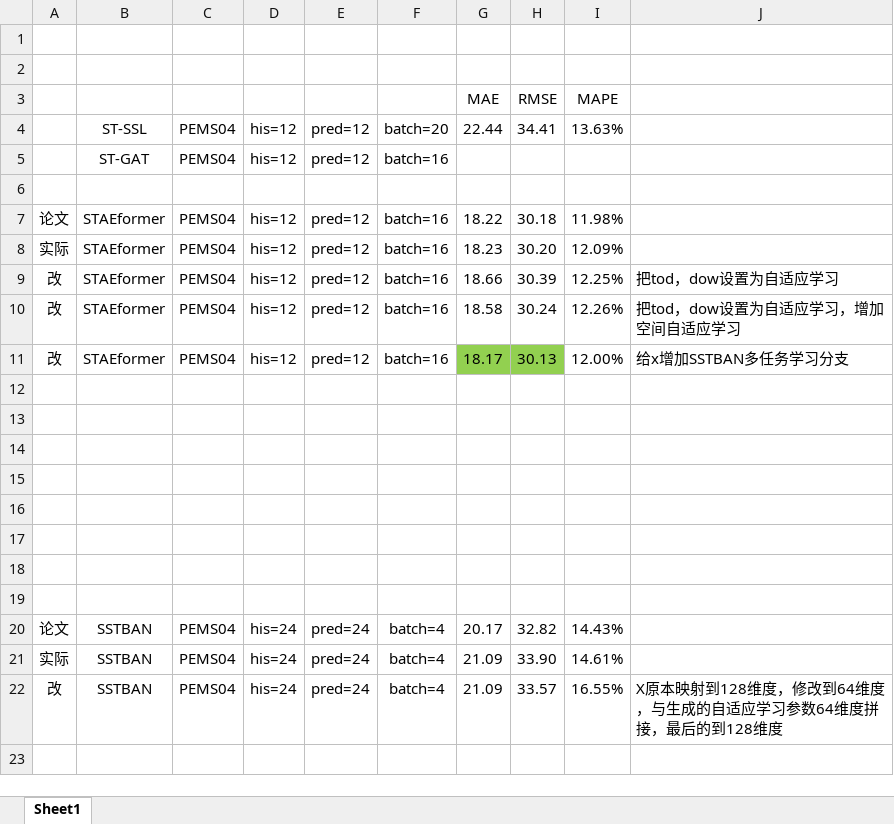
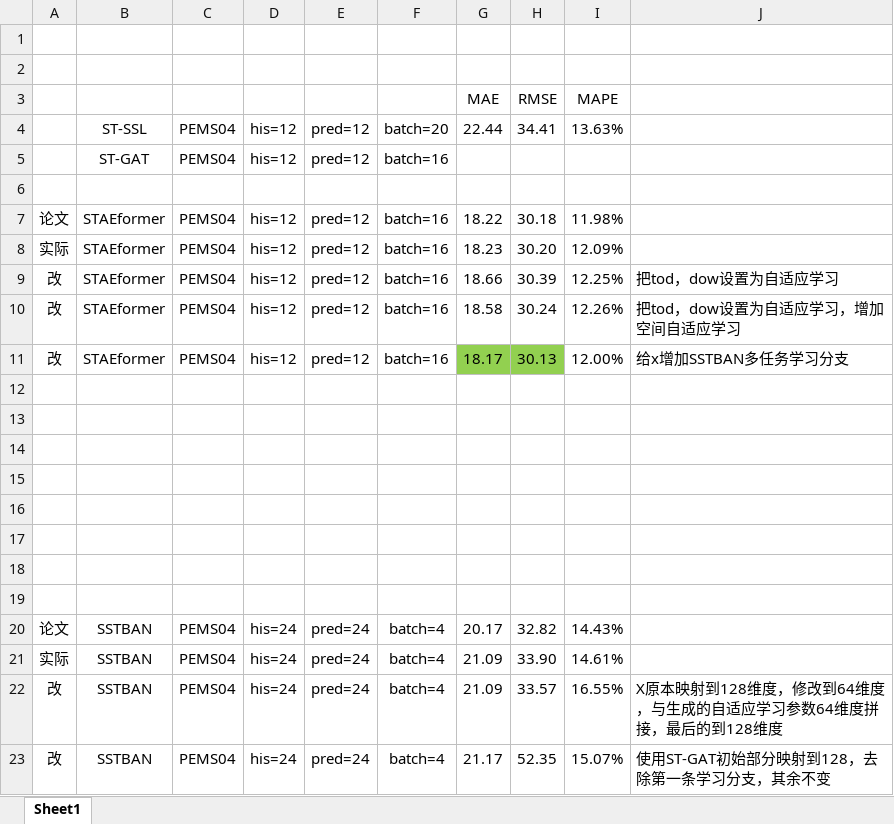
Before and after one commit to turmony/ModelInfo, an Excel workbook: 训练.xlsx, sheet Sheet1, drawn as a sheet; values as stored, in another font and other column widths than the file's, no borders; the diff names each change by its address in the sheet, - before the commit and + after, or states it on an @@ line.

Commit message:
add

```diff
--- a/训练.xlsx (sheet Sheet1)
+++ b/训练.xlsx (sheet Sheet1)
+row 23: 改 | SSTBAN | PEMS04 | his=24 | pred=24 | batch=4 | 21.17 | 52.35 | 15.07% | 使用ST-GAT初始部分映射到128，去除第一条学习分支，其余不变
```
